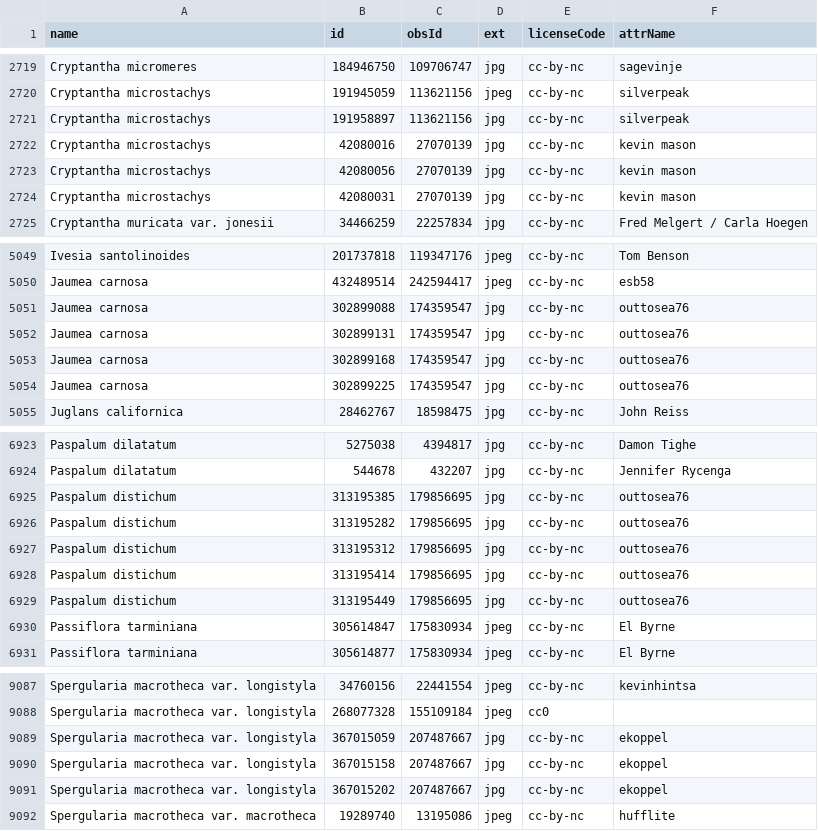
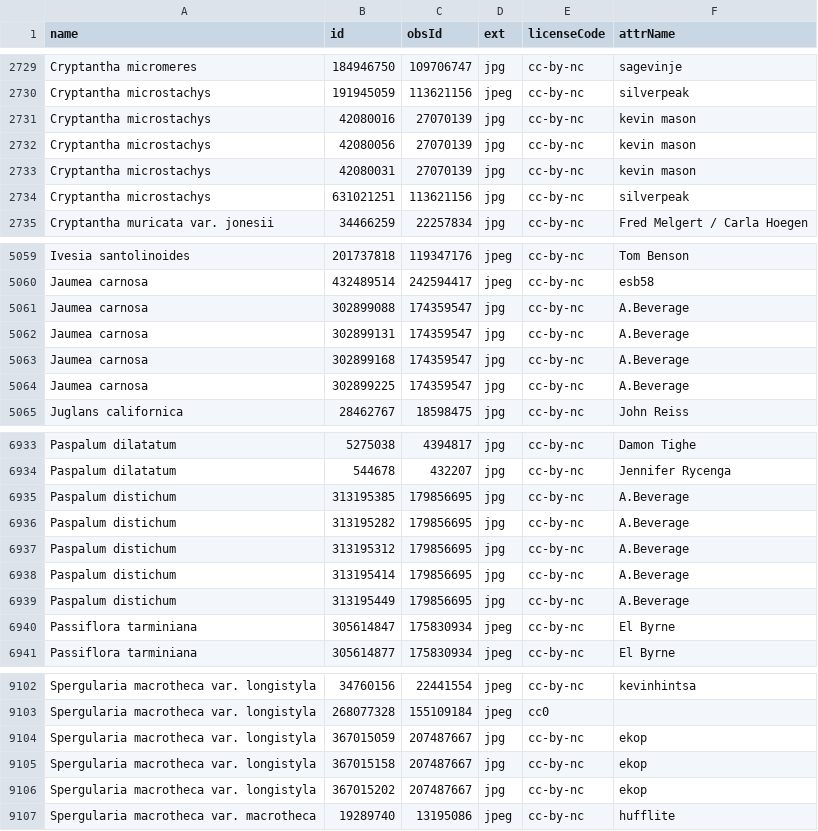
Before and after one commit to ca-plants/ca-plant-list, a CSV file: data/inatobsphotos.csv, drawn as a sheet; only a part is shown, gaps mark what is left out; the diff covers the shown part only.

```diff
--- a/data/inatobsphotos.csv
+++ b/data/inatobsphotos.csv
@@ -2720,3 +2730,2 @@ Cryptantha micromeres,184946750,109706747,jpg,cc-by-nc,sagevinje
 Cryptantha microstachys,191945059,113621156,jpeg,cc-by-nc,silverpeak
-Cryptantha microstachys,191958897,113621156,jpg,cc-by-nc,silverpeak
 Cryptantha microstachys,42080016,27070139,jpg,cc-by-nc,kevin mason
@@ -2724,2 +2733,3 @@ Cryptantha microstachys,42080056,27070139,jpg,cc-by-nc,kevin mason
 Cryptantha microstachys,42080031,27070139,jpg,cc-by-nc,kevin mason
+Cryptantha microstachys,631021251,113621156,jpg,cc-by-nc,silverpeak
 Cryptantha muricata var. jonesii,34466259,22257834,jpg,cc-by-nc,Fred Melgert / Carla Hoegen
@@ -5050,6 +5060,6 @@ Ivesia santolinoides,201737818,119347176,jpeg,cc-by-nc,Tom Benson
 Jaumea carnosa,432489514,242594417,jpeg,cc-by-nc,esb58
-Jaumea carnosa,302899088,174359547,jpg,cc-by-nc,outtosea76
-Jaumea carnosa,302899131,174359547,jpg,cc-by-nc,outtosea76
-Jaumea carnosa,302899168,174359547,jpg,cc-by-nc,outtosea76
-Jaumea carnosa,302899225,174359547,jpg,cc-by-nc,outtosea76
+Jaumea carnosa,302899088,174359547,jpg,cc-by-nc,A.Beverage
+Jaumea carnosa,302899131,174359547,jpg,cc-by-nc,A.Beverage
+Jaumea carnosa,302899168,174359547,jpg,cc-by-nc,A.Beverage
+Jaumea carnosa,302899225,174359547,jpg,cc-by-nc,A.Beverage
 Juglans californica,28462767,18598475,jpg,cc-by-nc,John Reiss
@@ -6924,7 +6934,7 @@ Paspalum dilatatum,5275038,4394817,jpg,cc-by-nc,Damon Tighe
 Paspalum dilatatum,544678,432207,jpg,cc-by-nc,Jennifer Rycenga
-Paspalum distichum,313195385,179856695,jpg,cc-by-nc,outtosea76
-Paspalum distichum,313195282,179856695,jpg,cc-by-nc,outtosea76
-Paspalum distichum,313195312,179856695,jpg,cc-by-nc,outtosea76
-Paspalum distichum,313195414,179856695,jpg,cc-by-nc,outtosea76
-Paspalum distichum,313195449,179856695,jpg,cc-by-nc,outtosea76
+Paspalum distichum,313195385,179856695,jpg,cc-by-nc,A.Beverage
+Paspalum distichum,313195282,179856695,jpg,cc-by-nc,A.Beverage
+Paspalum distichum,313195312,179856695,jpg,cc-by-nc,A.Beverage
+Paspalum distichum,313195414,179856695,jpg,cc-by-nc,A.Beverage
+Paspalum distichum,313195449,179856695,jpg,cc-by-nc,A.Beverage
 Passiflora tarminiana,305614847,175830934,jpeg,cc-by-nc,El Byrne
@@ -9088,5 +9103,5 @@ Spergularia macrotheca var. longistyla,34760156,22441554,jpeg,cc-by-nc,kevinhint
 Spergularia macrotheca var. longistyla,268077328,155109184,jpeg,cc0
-Spergularia macrotheca var. longistyla,367015059,207487667,jpg,cc-by-nc,ekoppel
-Spergularia macrotheca var. longistyla,367015158,207487667,jpg,cc-by-nc,ekoppel
-Spergularia macrotheca var. longistyla,367015202,207487667,jpg,cc-by-nc,ekoppel
+Spergularia macrotheca var. longistyla,367015059,207487667,jpg,cc-by-nc,ekop
+Spergularia macrotheca var. longistyla,367015158,207487667,jpg,cc-by-nc,ekop
+Spergularia macrotheca var. longistyla,367015202,207487667,jpg,cc-by-nc,ekop
 Spergularia macrotheca var. macrotheca,19289740,13195086,jpeg,cc-by-nc,hufflite
```
Also changed, not shown: 15 added rows and 40 edited cells elsewhere in this file, data/inattaxonphotos.csv, 1 other file.
